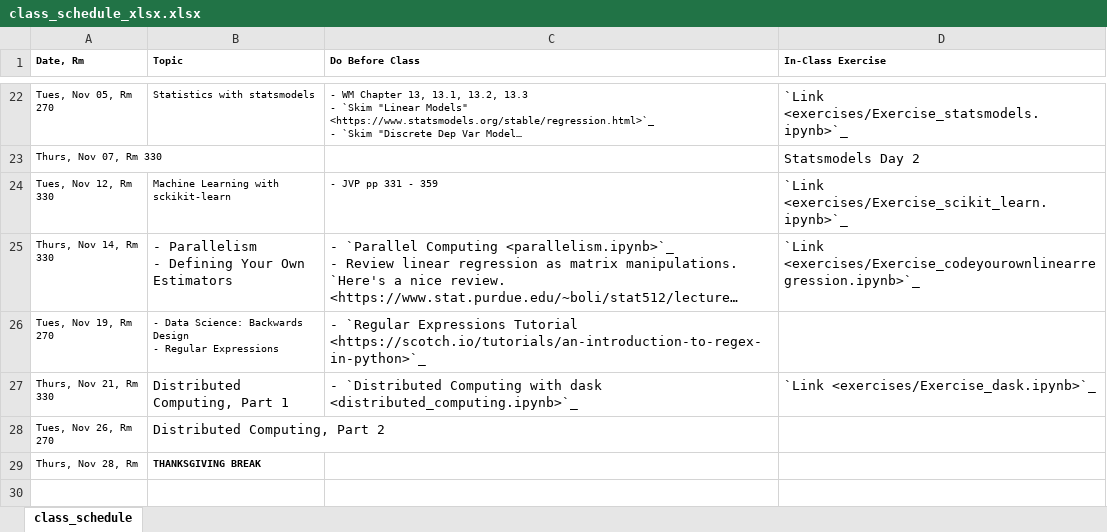
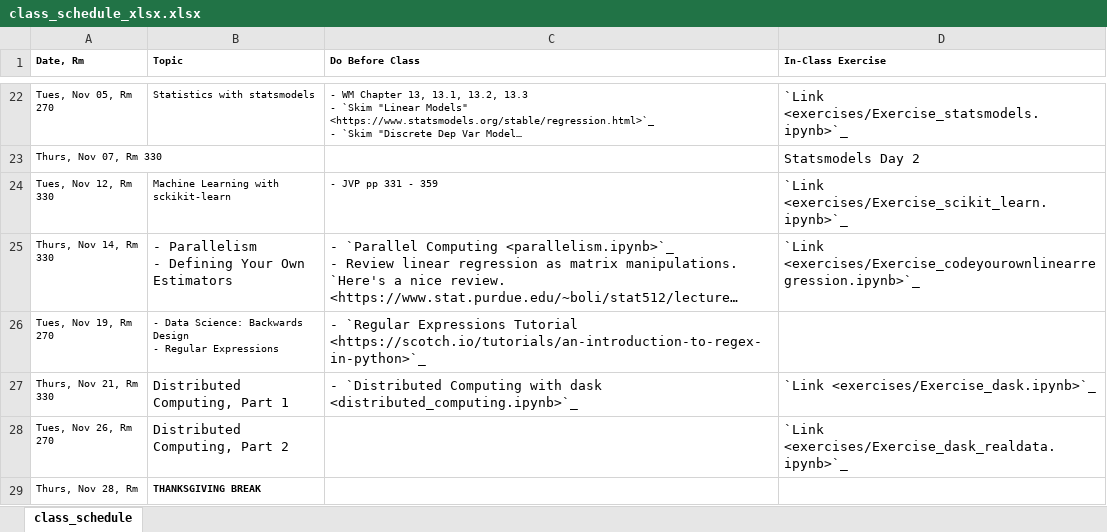
Before and after one commit to nickeubank/data-science-in-julia, an Excel workbook: source/class_schedule_xlsx.xlsx, sheet class_schedule, drawn as a sheet; only a part is shown, gaps mark what is left out; long unchanged cells end in …; values as stored, in another font and other column widths than the file's, no borders; the diff names each change by its address in the sheet, - before the commit and + after, or states it on an @@ line.

Commit message:
dask day two exercises

```diff
--- a/source/class_schedule_xlsx.xlsx (sheet class_schedule)
+++ b/source/class_schedule_xlsx.xlsx (sheet class_schedule)
-D28 (In-Class Exercise): (empty)
+D28 (In-Class Exercise): `Link <exercises/Exercise_dask_realdata.ipynb>`_
```
Also changed, not shown: 26 other files.
